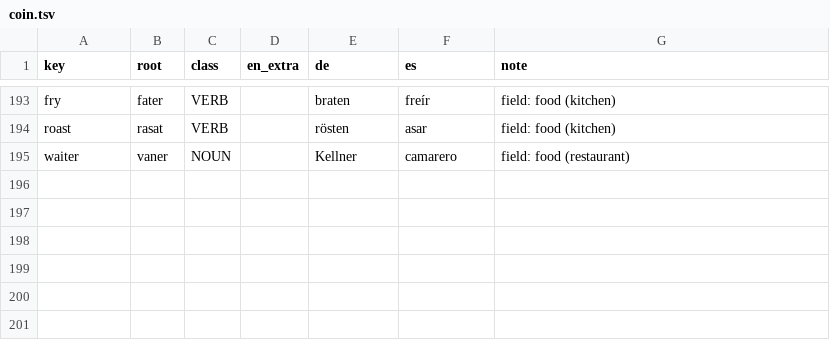
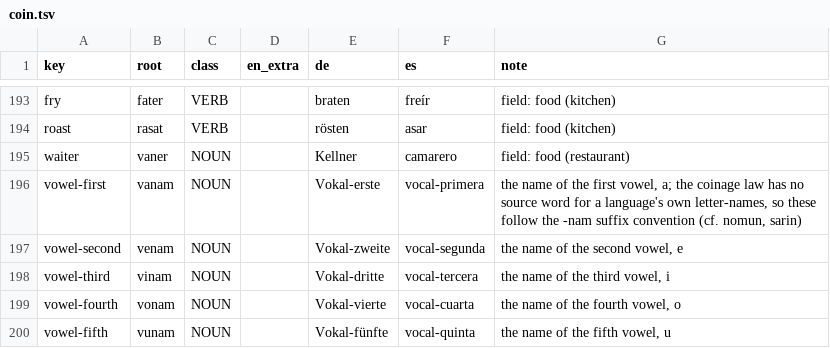
Before and after one commit to jascal/lm-sae, a TSV file: conlang/book/coin.tsv, drawn as a sheet; only a part is shown, gaps mark what is left out; the diff names each change by its address in the sheet, - before the commit and + after, or states it on an @@ line.

Commit message:
conlang: give each vowel a spoken name
A written letter has no root, so the book could show the vowels but never say
them: every discussion of the sounds reaches for the hyphenated gloss `a-a`,
which is written notation rather than speech, and 402 of the corpus sentences
are that metalanguage. Coining one root per vowel closes the gap for speech.

Roots vanam, venam, vinam, vonam, vunam name the first..fifth vowel. The
coinage law has no source word for a language's own letter-names (it reports
"no free root" for every vowel and only weak matches for the German letter-names),
so these follow the existing -nam suffix convention, like nomun and sarin.

A vowel is named by position, not by its letter: the letter itself cannot be a
node in a tree, while the ordinals fir, sed, tit, kuret, finat already existed.
The book's written-letter notation is untouched -- a grammar chapter should show
the letter -- and the spoken names are added beside it in 02a_rules.tl.

The book of roots and the first-words chapter are generated from the lexicon,
so they pick the roots up without hand edits. Regenerating also updates the
self-referential root count from 5937 to 5942.

```diff
--- a/conlang/book/coin.tsv
+++ b/conlang/book/coin.tsv
+row 196: vowel-first | vanam | NOUN |  | Vokal-erste | vocal-primera | the name of the first vowel, a; the coinage law has no source word for a language's own letter-names, so these follow the -nam suffix convention (cf. nomun, sarin)
+row 197: vowel-second | venam | NOUN |  | Vokal-zweite | vocal-segunda | the name of the second vowel, e
+row 198: vowel-third | vinam | NOUN |  | Vokal-dritte | vocal-tercera | the name of the third vowel, i
+row 199: vowel-fourth | vonam | NOUN |  | Vokal-vierte | vocal-cuarta | the name of the fourth vowel, o
+row 200: vowel-fifth | vunam | NOUN |  | Vokal-fünfte | vocal-quinta | the name of the fifth vowel, u
```
Also changed, not shown: 4 other files.
